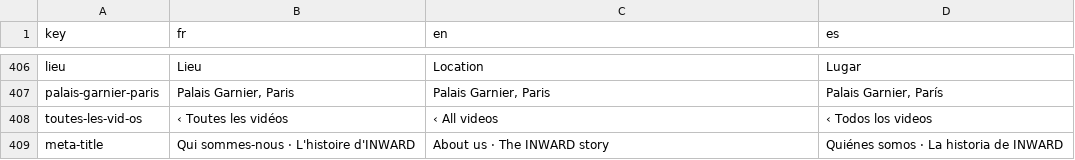
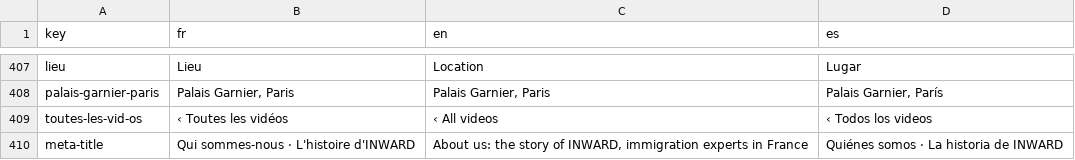
Before and after one commit to agustinabenitezcruz/Inward, a CSV file: content/strings.csv, drawn as a sheet; only a part is shown, gaps mark what is left out; the diff covers the shown part only.

```diff
--- a/content/strings.csv
+++ b/content/strings.csv
@@ -408,2 +409,2 @@ palais-garnier-paris,"Palais Garnier, Paris","Palais Garnier, Paris","Palais Gar
 toutes-les-vid-os,‹ Toutes les vidéos,‹ All videos,‹ Todos los videos
-meta-title,Qui sommes-nous · L'histoire d'INWARD,About us · The INWARD story,Quiénes somos · La historia de INWARD
+meta-title,Qui sommes-nous · L'histoire d'INWARD,"About us: the story of INWARD, immigration experts in France",Quiénes somos · La historia de INWARD
```
Also changed, not shown: 1 added row and 37 edited cells elsewhere in this file, 35 other files.
